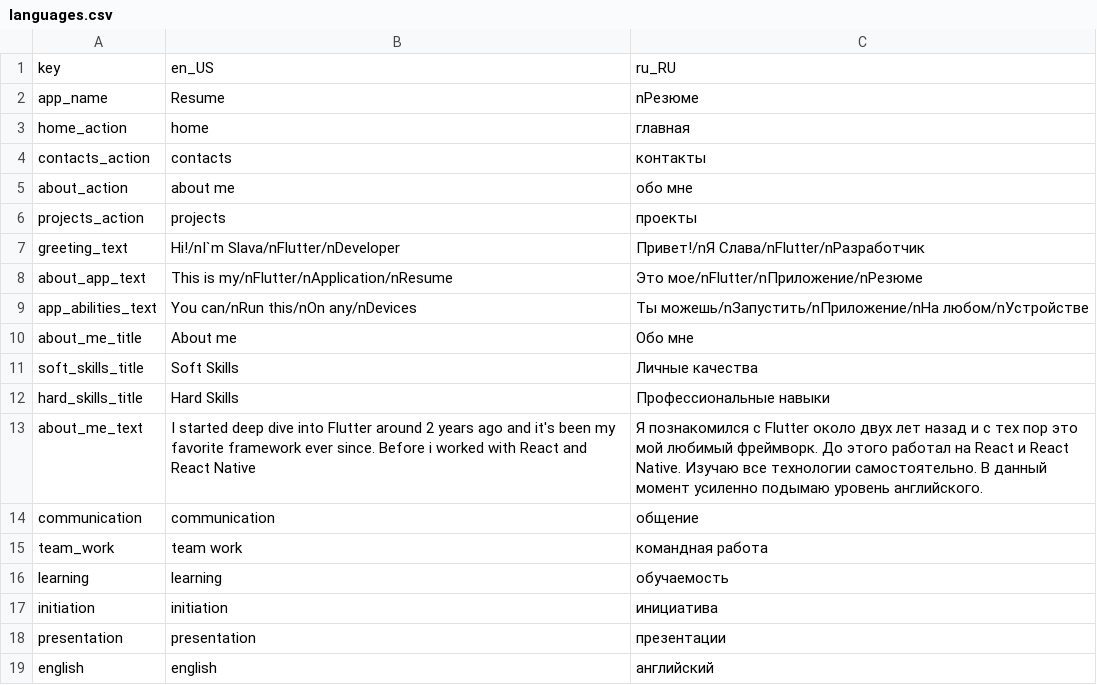
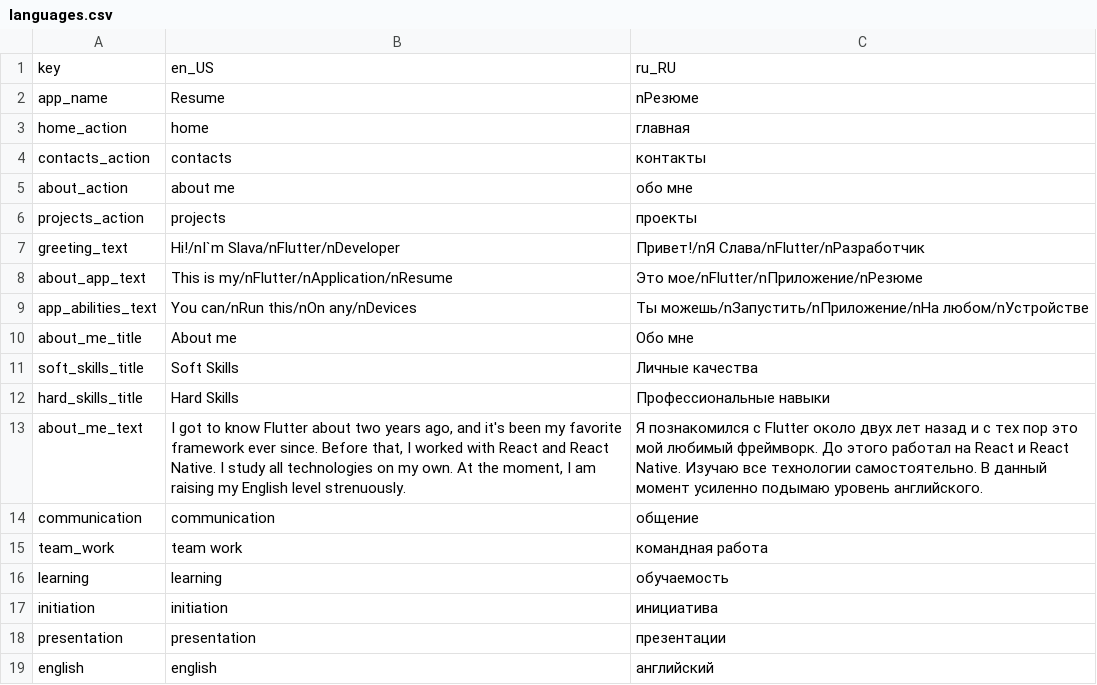
Before and after one commit to skosyrskyv/resume, a CSV file: assets/translations/languages.csv, drawn as a sheet.

Commit message:
change about me text

```diff
--- a/assets/translations/languages.csv
+++ b/assets/translations/languages.csv
@@ -12,3 +12,3 @@ soft_skills_title,Soft Skills,Личные качества
 hard_skills_title,Hard Skills,Профессиональные навыки
-about_me_text,"I started deep dive into Flutter around 2 years ago and it's been my favorite framework ever since. Before i worked with React and React Native","Я познакомился с Flutter около двух лет назад и с тех пор это мой любимый фреймворк. До этого работал на React и React Native. Изучаю все технологии самостоятельно. В данный момент усиленно подымаю уровень английского."
+about_me_text,"I got to know Flutter about two years ago, and it's been my favorite framework ever since. Before that, I worked with React and React Native. I study all technologies on my own. At the moment, I am raising my English level strenuously.","Я познакомился с Flutter около двух лет назад и с тех пор это мой любимый фреймворк. До этого работал на React и React Native. Изучаю все технологии самостоятельно. В данный момент усиленно подымаю уровень английского."
 communication,communication,общение
```
